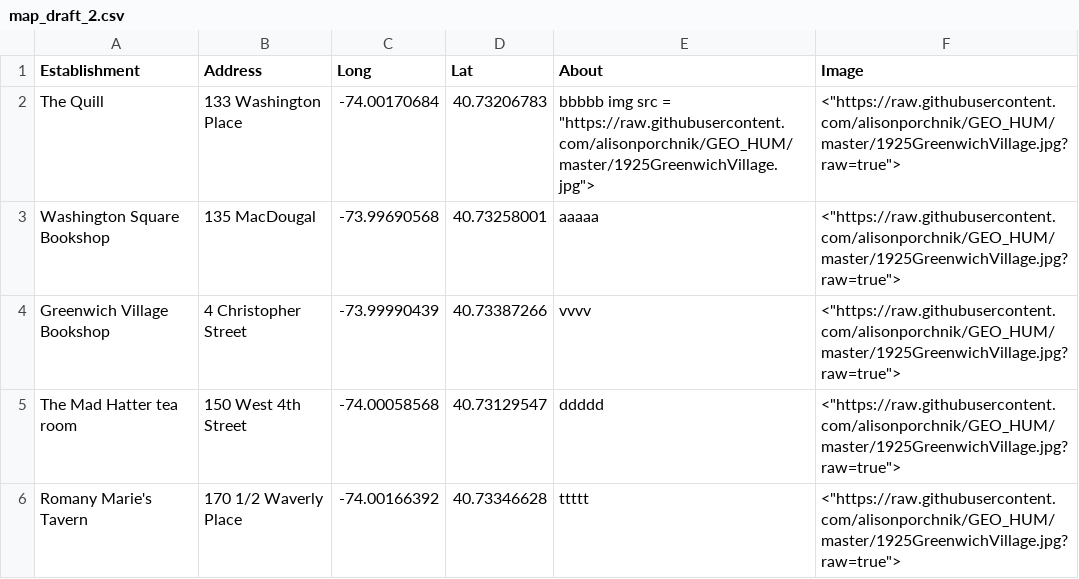
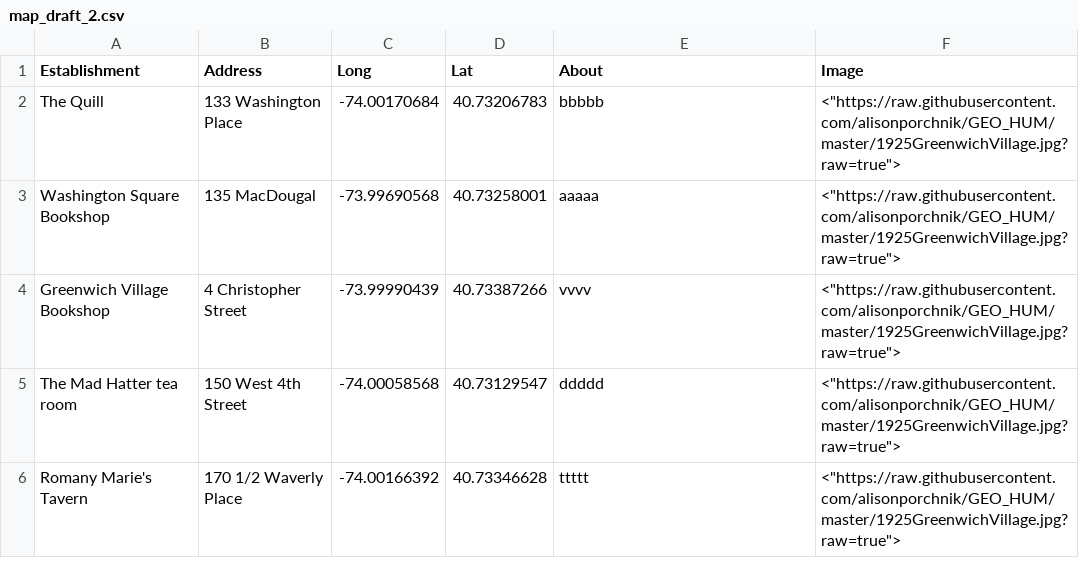
Before and after one commit to alisonporchnik/GV_Map.io, a CSV file: map_draft_2.csv, drawn as a sheet.

Commit message:
new url column

```diff
--- a/map_draft_2.csv
+++ b/map_draft_2.csv
@@ -1,3 +1,3 @@
 Establishment,Address,Long,Lat,About,Image
-The Quill,133 Washington Place,-74.00170684,40.73206783,"bbbbb img src = ""https://raw.githubusercontent.com/alisonporchnik/GEO_HUM/master/1925GreenwichVillage.jpg"">","<""https://raw.githubusercontent.com/alisonporchnik/GEO_HUM/master/1925GreenwichVillage.jpg?raw=true"">"
+The Quill,133 Washington Place,-74.00170684,40.73206783,bbbbb ,"<""https://raw.githubusercontent.com/alisonporchnik/GEO_HUM/master/1925GreenwichVillage.jpg?raw=true"">"
 Washington Square Bookshop,135 MacDougal,-73.99690568,40.73258001,aaaaa,"<""https://raw.githubusercontent.com/alisonporchnik/GEO_HUM/master/1925GreenwichVillage.jpg?raw=true"">"
```
